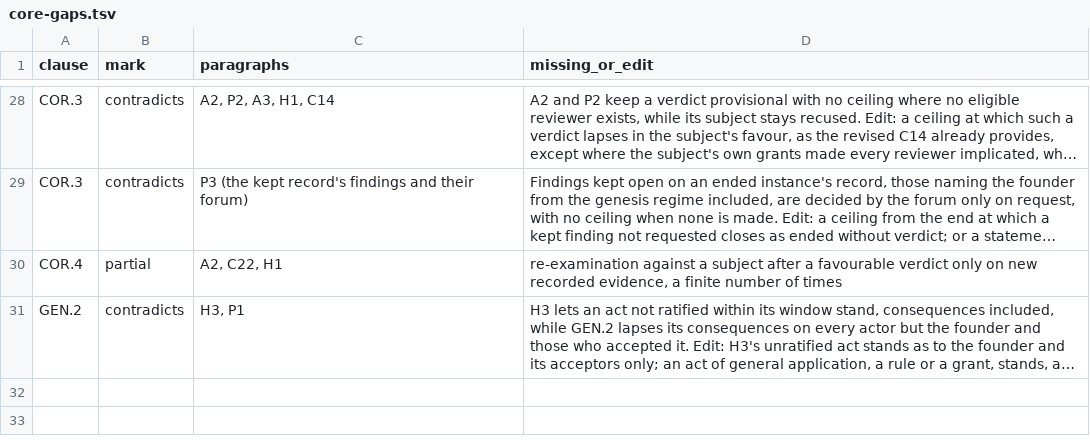
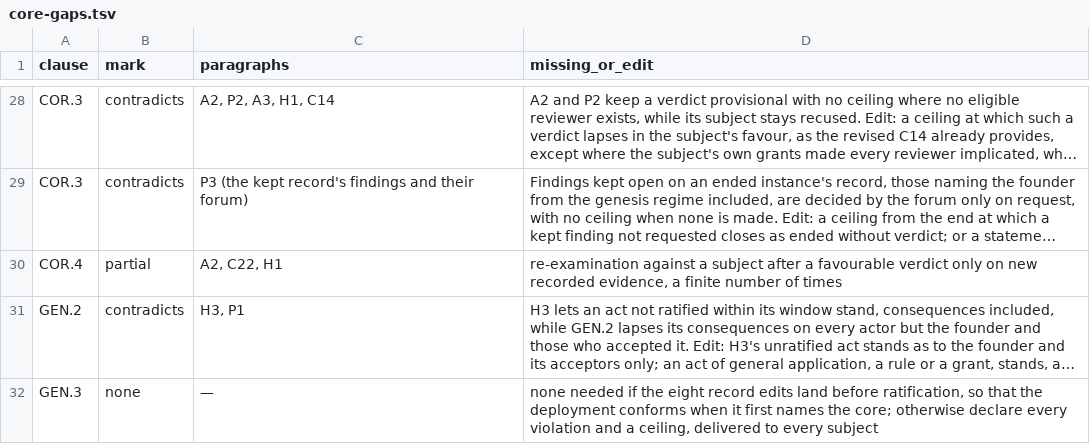
Before and after one commit to meta-agentic/meta-ethics, a TSV file: core/core-gaps.tsv, drawn as a sheet; only a part is shown, gaps mark what is left out; long unchanged cells end in …; the diff names each change by its address in the sheet, - before the commit and + after, or states it on an @@ line.

Commit message:
docs(core): no regression per violation, an outside decider the founder did not grant, partial conformance bounded
The change operator now refuses any change that adds a violation of a
rule-set floor, compared per floor and failing rule, matter or position,
so a rule set already failing a floor cannot add further violations of
it. COR.3's outside decider holds a root grant no implicated party made
or can revoke alone; for matters about the founder, a grant made after
genesis through the change operator, or an outside decider named
without a mandate. Adds GEN.3: a deployment naming the core before
meeting it declares every violation and a ceiling to its subjects and
stops naming the core past it. Qualifications must be open in
opportunity at no cost the instance controls; ties between the most
demanding gates need a winning set of each; genesis grants that stand
are bounded by replacement and implication.

```diff
--- a/core/core-gaps.tsv
+++ b/core/core-gaps.tsv
+row 32: GEN.3 | none | — | none needed if the eight record edits land before ratification, so that the deployment conforms when it first names the core; otherwise declare every violation and a ceiling, delivered to every subject
```
Also changed, not shown: 5 other files.
